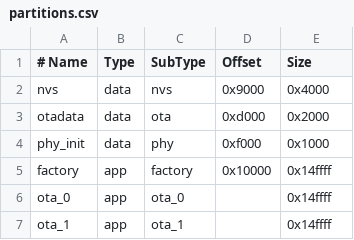
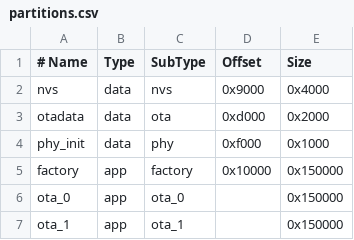
Before and after one commit to xiaoxu5271/Tony-Human, a CSV file: partitions.csv, drawn as a sheet.

```diff
--- a/partitions.csv
+++ b/partitions.csv
@@ -4,4 +4,4 @@ otadata,  data, ota,     0xd000,  0x2000
 phy_init, data, phy,     0xf000,  0x1000
-factory,  app,  factory, 0x10000, 0x14ffff
-ota_0,    app,  ota_0,   ,        0x14ffff
-ota_1,    app,  ota_1,   ,        0x14ffff
+factory,  app,  factory, 0x10000, 0x150000
+ota_0,    app,  ota_0,   ,        0x150000
+ota_1,    app,  ota_1,   ,        0x150000
```
Also changed, not shown: 3 other files.
